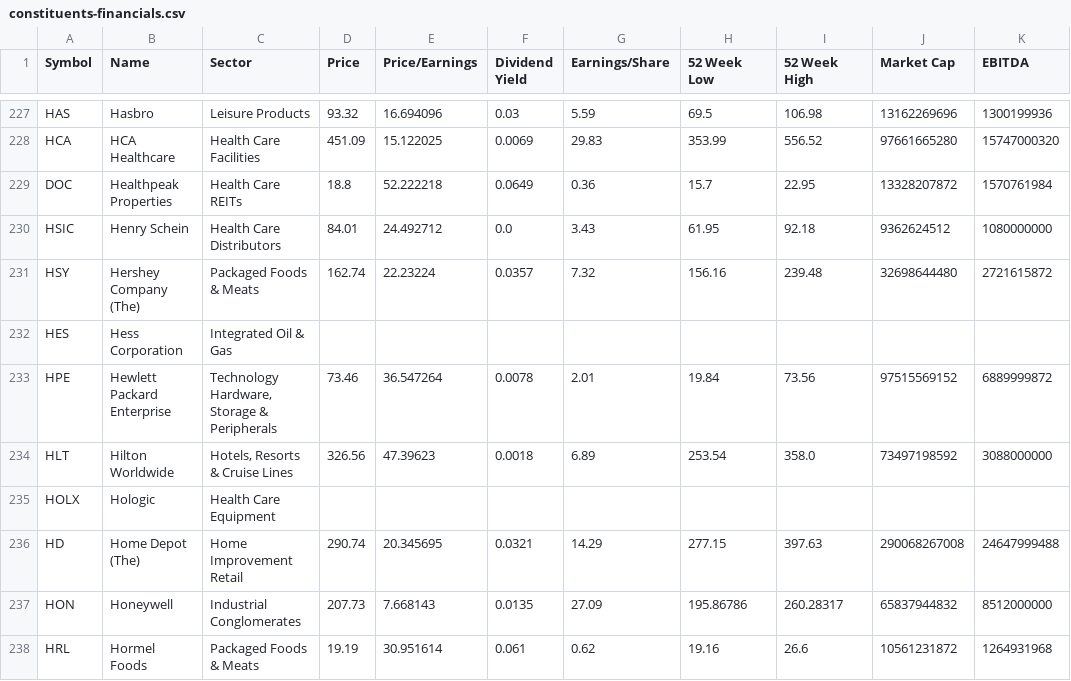
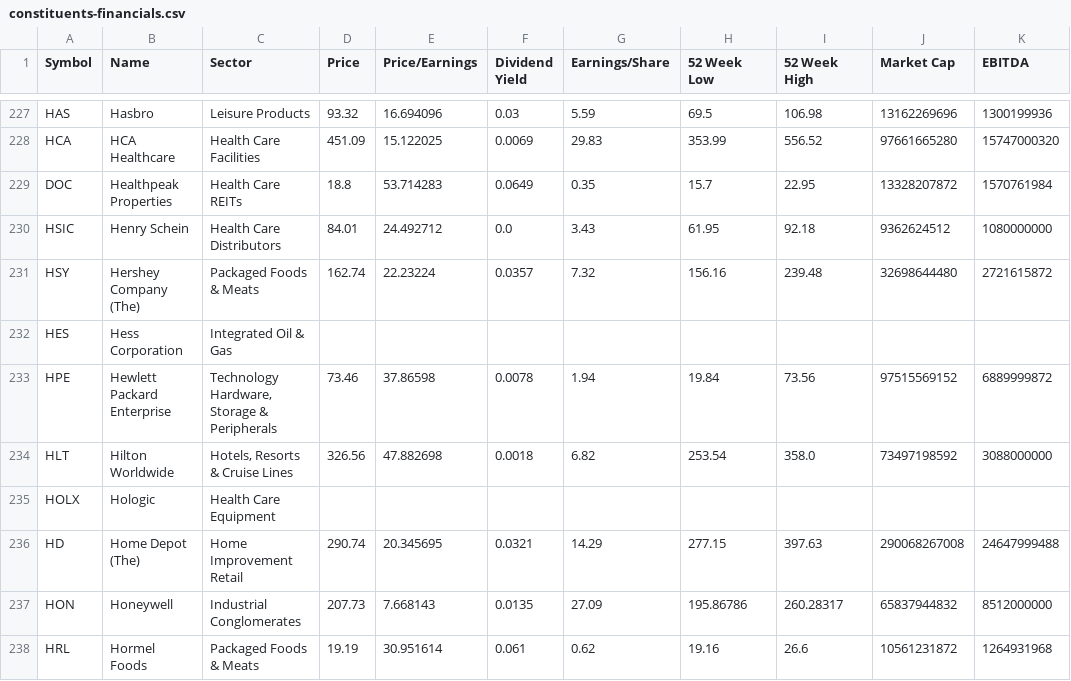
Before and after one commit to datasets/s-and-p-500-companies-financials, a CSV file: data/constituents-financials.csv, drawn as a sheet; only a part is shown, gaps mark what is left out; the diff covers the shown part only; the diff names each change by its address in the sheet, - before the commit and + after, or states it on an @@ line.

```diff
--- a/data/constituents-financials.csv
+++ b/data/constituents-financials.csv
-E229 (Price/Earnings): 52.222218
+E229 (Price/Earnings): 53.714283
-G229 (Earnings/Share): 0.36
+G229 (Earnings/Share): 0.35
-E233 (Price/Earnings): 36.547264
+E233 (Price/Earnings): 37.86598
-G233 (Earnings/Share): 2.01
+G233 (Earnings/Share): 1.94
-E234 (Price/Earnings): 47.39623
+E234 (Price/Earnings): 47.882698
-G234 (Earnings/Share): 6.89
+G234 (Earnings/Share): 6.82
```
Also changed, not shown: 94 edited cells elsewhere in this file, data/scatter-data.csv.
